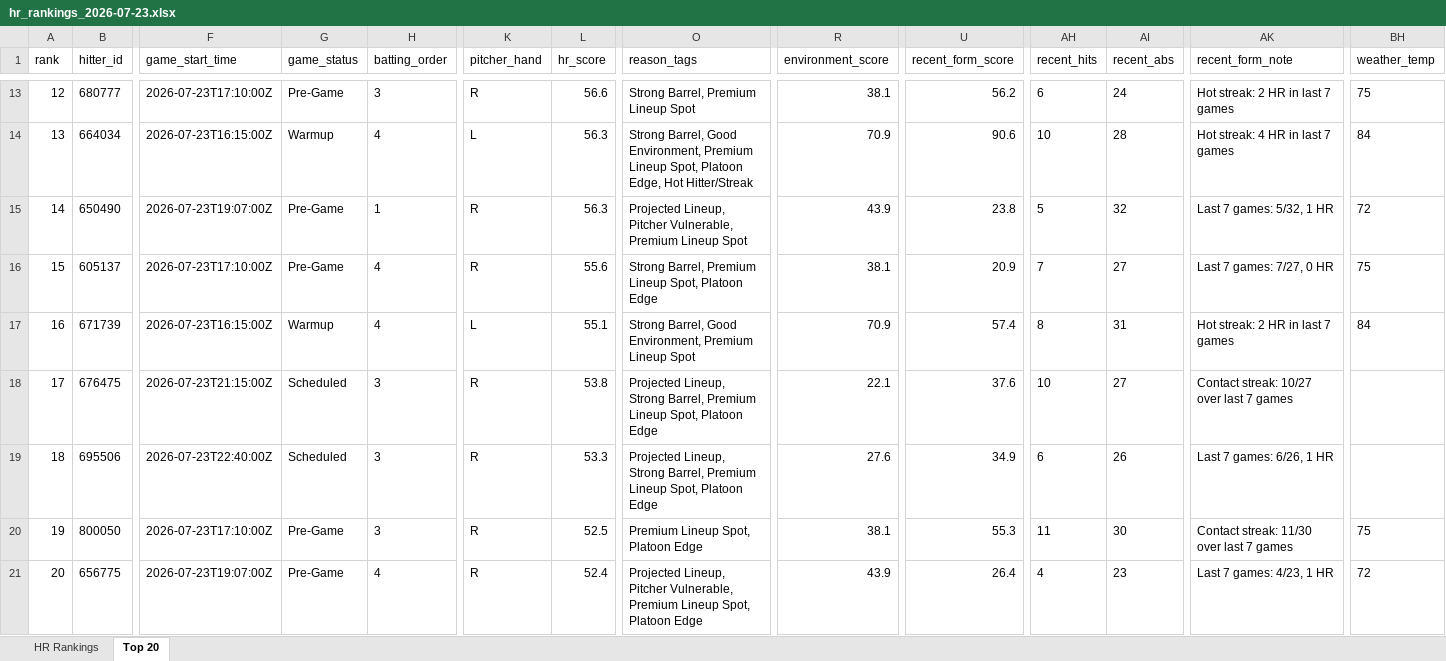
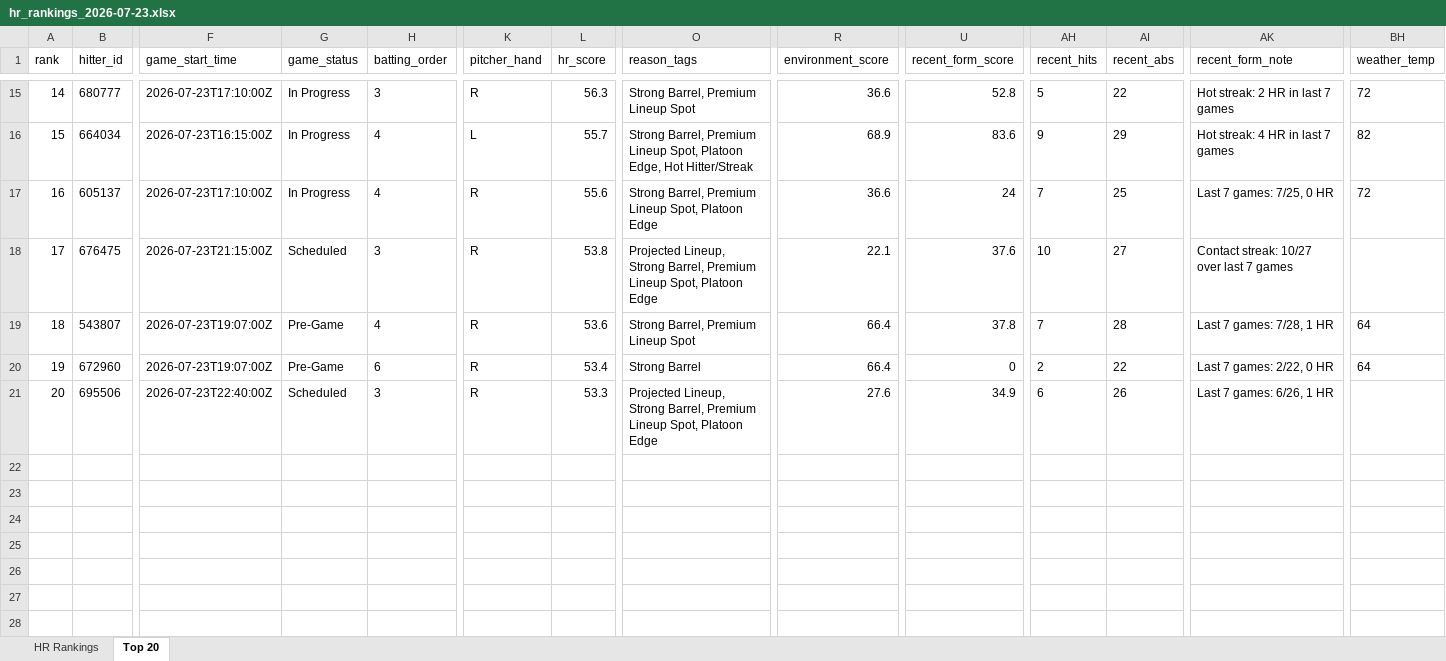
Before and after one commit to etbell28/barreliq, an Excel workbook: outputs/daily/hr_rankings_2026-07-23.xlsx, sheet Top 20, drawn as a sheet; only a part is shown, gaps mark what is left out; values as stored, in another font and other column widths than the file's, no borders; removed rows and columns are numbered as before the commit, all else as after; rows hold the shown columns only; the diff covers the shown part only; the diff names each change by its address in the sheet, - before the commit and + after, or states it on an @@ line.

```diff
--- a/outputs/daily/hr_rankings_2026-07-23.xlsx (sheet Top 20)
+++ b/outputs/daily/hr_rankings_2026-07-23.xlsx (sheet Top 20)
@@ column A (rank) renumbered between rows 5 and 21 @@
-G15 (game_status): Pre-Game
+G15 (game_status): In Progress
-L15 (hr_score): 56.6
+L15 (hr_score): 56.3
-R15 (environment_score): 38.1
+R15 (environment_score): 36.6
-U15 (recent_form_score): 56.2
+U15 (recent_form_score): 52.8
-AH15 (recent_hits): 6
+AH15 (recent_hits): 5
-AI15 (recent_abs): 24
+AI15 (recent_abs): 22
-BH15 (weather_temp): 75
+BH15 (weather_temp): 72
-G16 (game_status): Warmup
+G16 (game_status): In Progress
-L16 (hr_score): 56.3
+L16 (hr_score): 55.7
-O16 (reason_tags): Strong Barrel, Good Environment, Premium Lineup…
+O16 (reason_tags): Strong Barrel, Premium Lineup…
-R16 (environment_score): 70.9
+R16 (environment_score): 68.9
-U16 (recent_form_score): 90.6
+U16 (recent_form_score): 83.6
-AH16 (recent_hits): 10
+AH16 (recent_hits): 9
-AI16 (recent_abs): 28
+AI16 (recent_abs): 29
-BH16 (weather_temp): 84
+BH16 (weather_temp): 82
-row 15: 14 | 650490 | 2026-07-23T19:07:00Z | Pre-Game | 1 | R | 56.3 | Projected Lineup, Pitcher Vulnerable, Premium Lineup Spot | 43.9 | 23.8 | 5 | 32 | Last 7 games: 5/32, 1 HR | 72
-G17 (game_status): Pre-Game
+G17 (game_status): In Progress
-R17 (environment_score): 38.1
+R17 (environment_score): 36.6
-U17 (recent_form_score): 20.9
+U17 (recent_form_score): 24
-AI17 (recent_abs): 27
+AI17 (recent_abs): 25
-AK17 (recent_form_note): Last 7 games: 7/27, 0 HR
+AK17 (recent_form_note): Last 7 games: 7/25, 0 HR
-BH17 (weather_temp): 75
+BH17 (weather_temp): 72
-row 17: 16 | 671739 | 2026-07-23T16:15:00Z | Warmup | 4 | L | 55.1 | Strong Barrel, Good Environment, Premium Lineup Spot | 70.9 | 57.4 | 8 | 31 | Hot streak: 2 HR in last 7 games | 84
+row 19: 18 | 543807 | 2026-07-23T19:07:00Z | Pre-Game | 4 | R | 53.6 | Strong Barrel, Premium Lineup Spot | 66.4 | 37.8 | 7 | 28 | Last 7 games: 7/28, 1 HR | 64
+row 20: 19 | 672960 | 2026-07-23T19:07:00Z | Pre-Game | 6 | R | 53.4 | Strong Barrel | 66.4 | 0 | 2 | 22 | Last 7 games: 2/22, 0 HR | 64
-row 20: 19 | 800050 | 2026-07-23T17:10:00Z | Pre-Game | 3 | R | 52.5 | Premium Lineup Spot, Platoon Edge | 38.1 | 55.3 | 11 | 30 | Contact streak: 11/30 over last 7 games | 75
-row 21: 20 | 656775 | 2026-07-23T19:07:00Z | Pre-Game | 4 | R | 52.4 | Projected Lineup, Pitcher Vulnerable, Premium Lineup Spot, Platoon Edge | 43.9 | 26.4 | 4 | 23 | Last 7 games: 4/23, 1 HR | 72
```
Also changed, not shown: 5 added rows, 3 removed rows and 56 edited cells elsewhere in this sheet, sheet HR Rankings, outputs/daily/hr_rankings_2026-07-23_full.xlsx, outputs/hr_rankings.xlsx, 13 other files.
